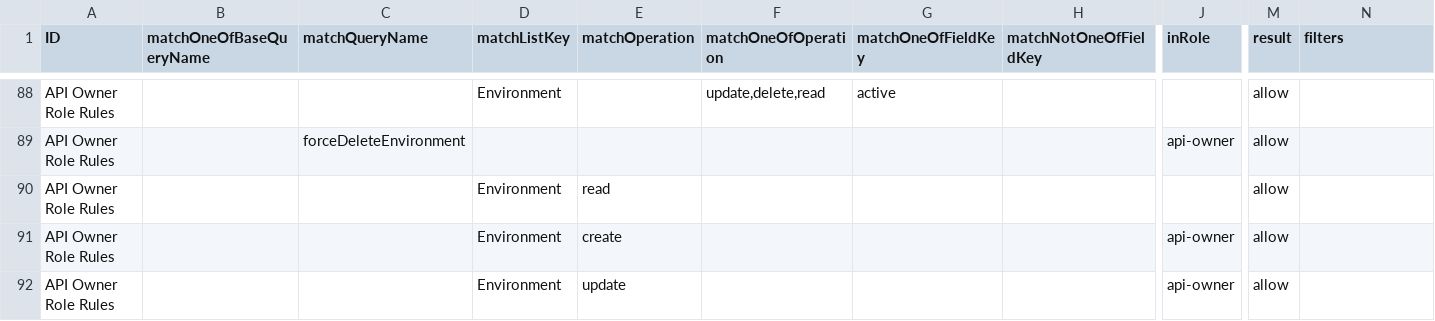
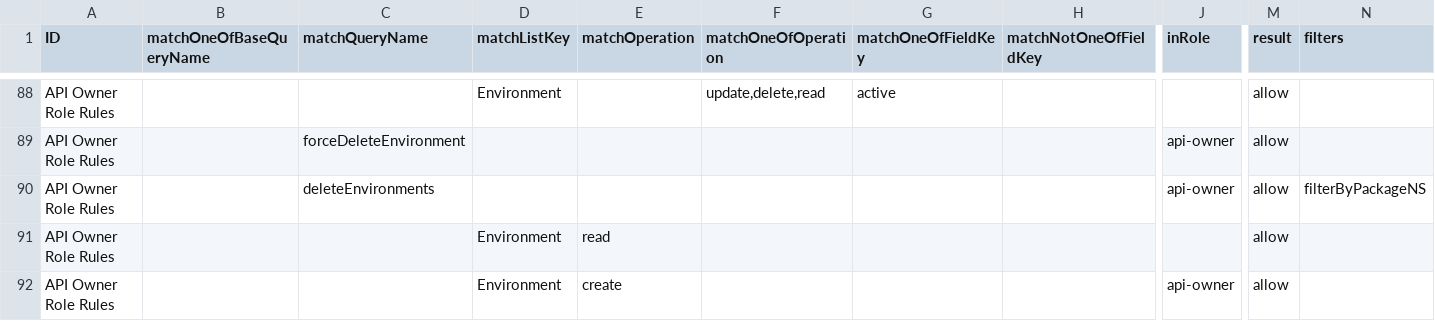
Before and after one commit to bcgov/api-services-portal, a CSV file: src/authz/matrix.csv, drawn as a sheet; only a part is shown, gaps mark what is left out; the shorter side is filled out with more unchanged rows; rows hold the shown columns only; the diff names each change by its address in the sheet, - before the commit and + after, or states it on an @@ line.

Commit message:
add test cases for product and environment

```diff
--- a/src/authz/matrix.csv
+++ b/src/authz/matrix.csv
+row 90: API Owner Role Rules |  | deleteEnvironments |  |  |  |  |  | api-owner | allow | filterByPackageNS
```
Also changed, not shown: 9 other files.
